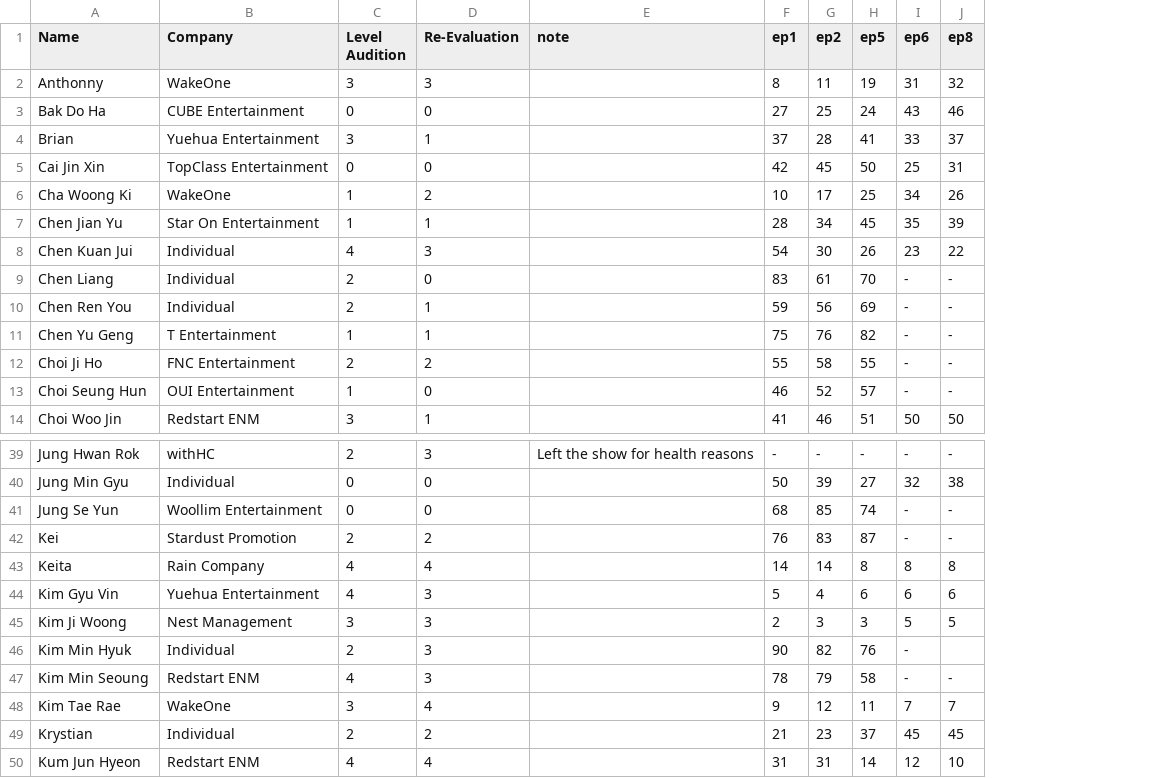
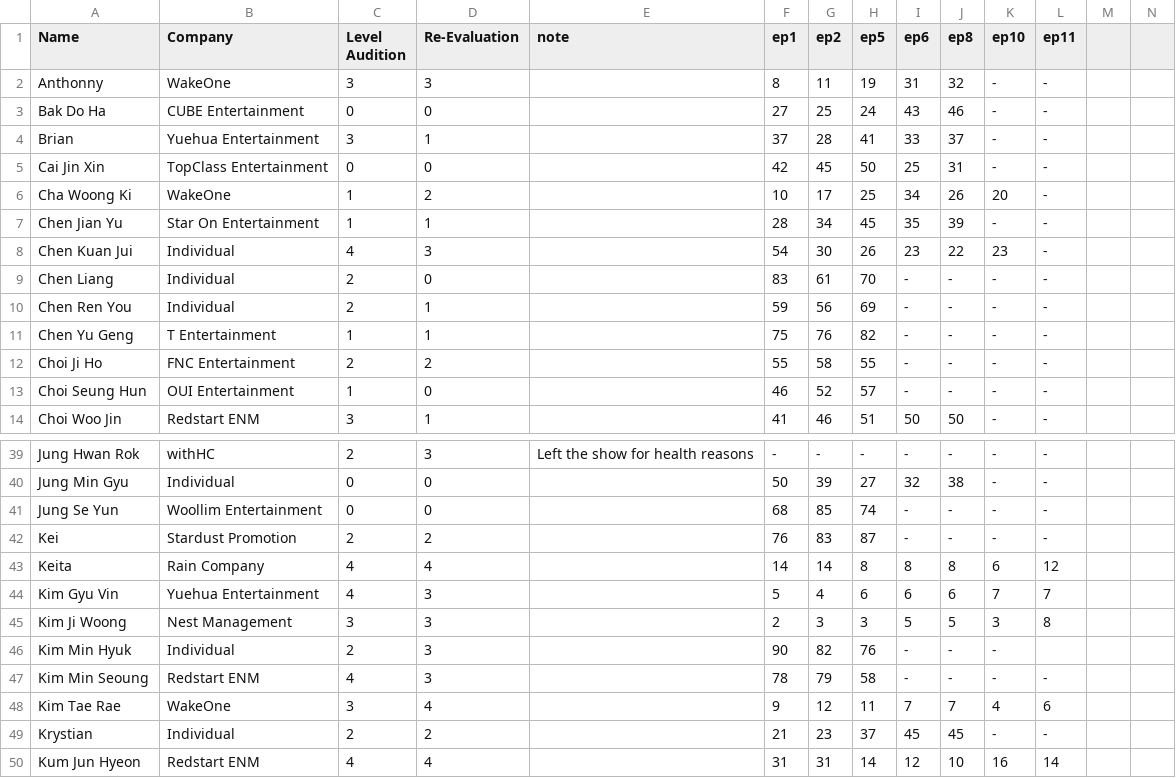
Before and after one commit to skzluvr/boysplanetchart.github.io, a CSV file: boysplanet.csv, drawn as a sheet; only a part is shown, gaps mark what is left out; the diff names each change by its address in the sheet, - before the commit and + after, or states it on an @@ line.

```diff
--- a/boysplanet.csv
+++ b/boysplanet.csv
+column K (ep10), rows 2-14: - | - | - | - | 20 | - | 23 | - | - | - | - | - | -; rows 39-50: - | - | - | - | 6 | 7 | 3 | - | - | 4 | - | 16
+column L (ep11), rows 2-14: all -; rows 39-50: - | - | - | - | 12 | 7 | 8 |  | - | 6 | - | 14
+column M, empty
+column N, empty
-J46 (ep8): (empty)
+J46 (ep8): -
```
Also changed, not shown: 1 other file.
